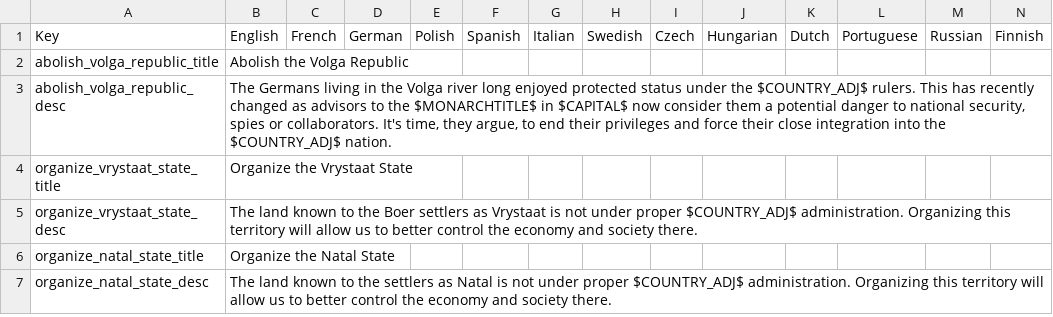
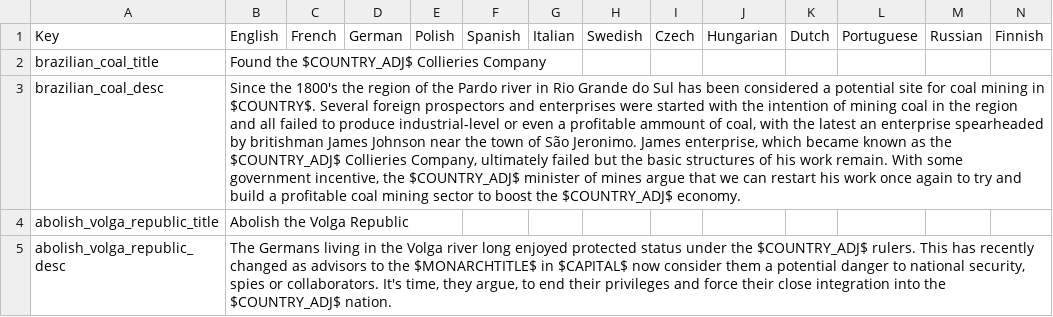
Before and after one commit to arkhometha/Historical-Project-Mod, a CSV file: HPM/localisation/00_HPM_decisions.csv, drawn as a sheet; only a part is shown; the shorter side is filled out with more unchanged rows; the diff names each change by its address in the sheet, - before the commit and + after, or states it on an @@ line.

Commit message:
Coal in RGS
* Added a decision to flip one province in RGS to coal, depends on money and an invention. Based on technical Paper - Bureau of Mines, Volumes 711-724, pp 8-9 (https://books.google.co.uk/books?id=KxFByy23nWQC&pg=RA3-PA8&lpg=RA3-PA8#v=onepage&q&f=false)

```diff
--- a/HPM/localisation/00_HPM_decisions.csv
+++ b/HPM/localisation/00_HPM_decisions.csv
+row 2: brazilian_coal_title | Found the $COUNTRY_ADJ$ Collieries Company
+row 3: brazilian_coal_desc | Since the 1800's the region of the Pardo river in Rio Grande do Sul has been considered a potential site for coal mining in $COUNTRY$. Several foreign prospectors and enterprises were started with the intention of mining coal in the region and all failed to produce industrial-level or even a profitable ammount of coal, with the latest an enterprise spearheaded by britishman James Johnson near the town of São Jeronimo. James enterprise, which became known as the $COUNTRY_ADJ$ Collieries Company, ultimately failed but the basic structures of his work remain. With some government incentive, the $COUNTRY_ADJ$ minister of mines argue that we can restart his work once again to try and build a profitable coal mining sector to boost the $COUNTRY_ADJ$ economy.
```
Also changed, not shown: 1 other file.
